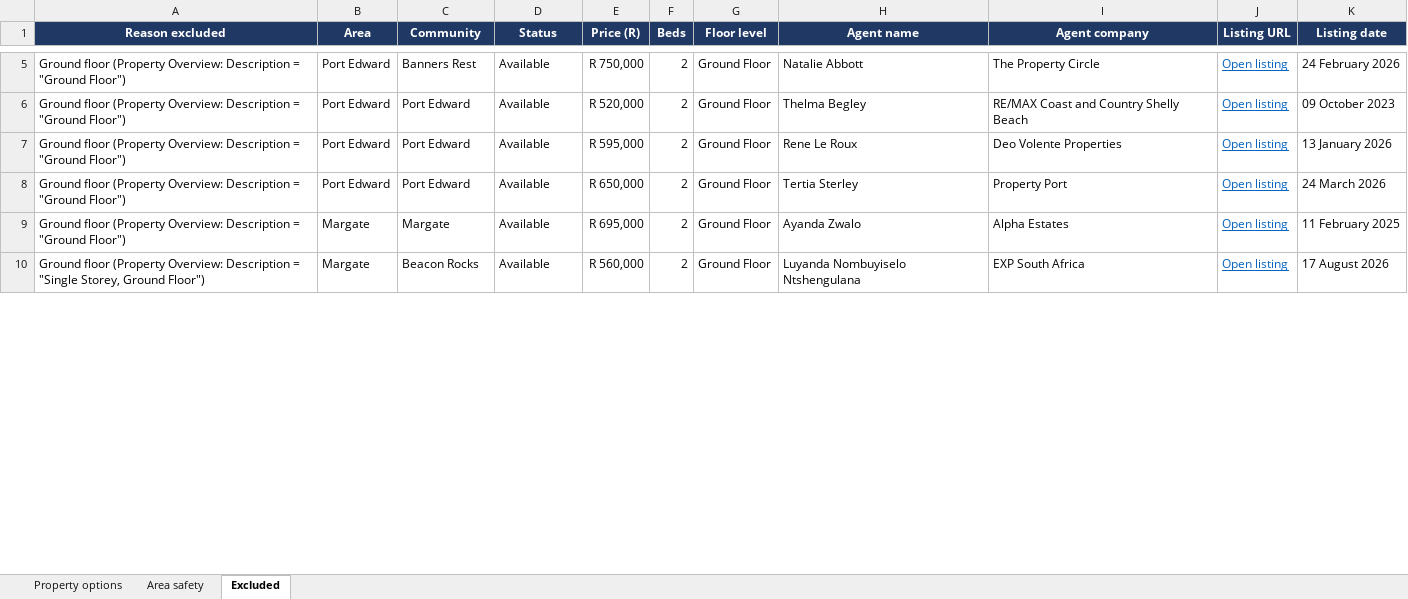
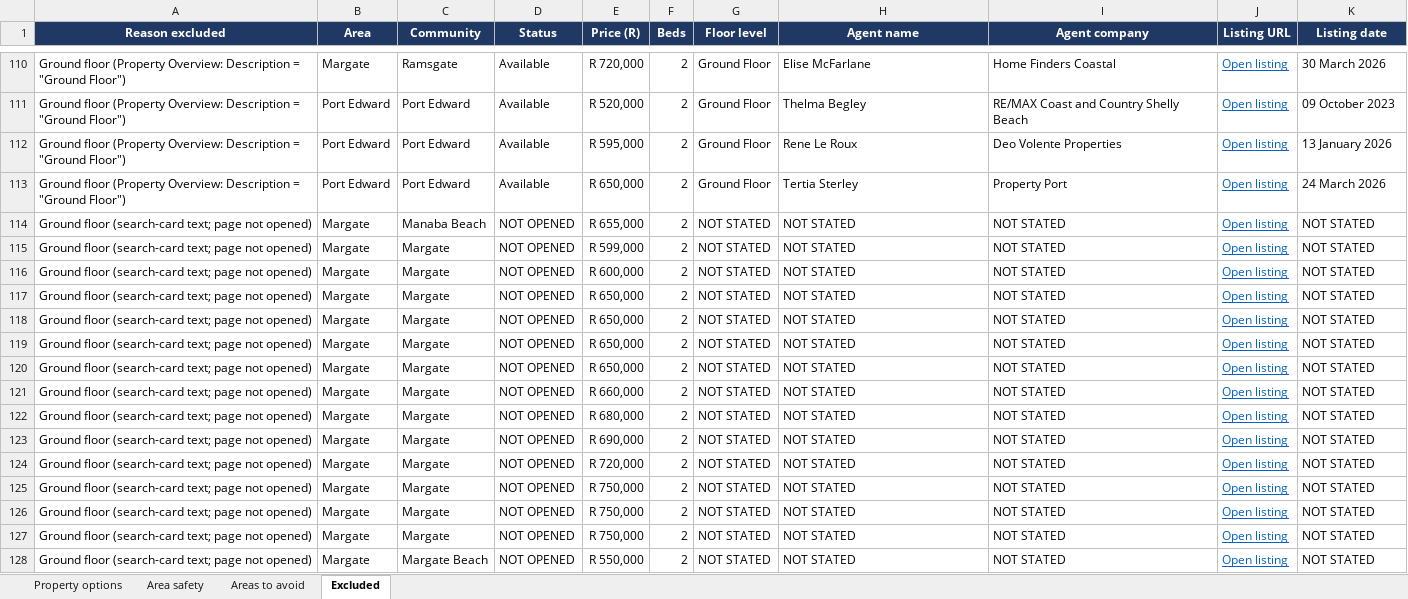
Before and after one commit to thecelestialaum-rgb/JennaSA, an Excel workbook: SA_Coastal_Properties_INTERIM.xlsx, sheet Excluded, drawn as a sheet; only a part is shown, gaps mark what is left out; values as stored, in another font and other column widths than the file's, no borders; charts and pictures not drawn; removed rows and columns are numbered as before the commit, all else as after; the diff covers the shown part only; the diff names each change by its address in the sheet, - before the commit and + after, or states it on an @@ line.

```diff
--- a/SA_Coastal_Properties_INTERIM.xlsx (sheet Excluded)
+++ b/SA_Coastal_Properties_INTERIM.xlsx (sheet Excluded)
+sheet tab: Areas to avoid
-B110 (Area): Port Edward
+B110 (Area): Margate
-C110 (Community): Banners Rest
+C110 (Community): Ramsgate
-E110 (Price (R)): R 750,000
+E110 (Price (R)): R 720,000
-H110 (Agent name): Natalie Abbott
+H110 (Agent name): Elise McFarlane
-I110 (Agent company): The Property Circle
+I110 (Agent company): Home Finders Coastal
-K110 (Listing date): 24 February 2026
+K110 (Listing date): 30 March 2026
@@ row 9 moved to row 108: Ground floor (Property Overview: Descrip… @@
-row 10: Ground floor (Property Overview: Description = "Single Storey, Ground Floor") | Margate | Beacon Rocks | Available | R 560,000 | 2 | Ground Floor | Luyanda Nombuyiselo Ntshengulana | EXP South Africa | Open listing | 17 August 2026
+row 114: Ground floor (search-card text; page not opened) | Margate | Manaba Beach | NOT OPENED | R 655,000 | 2 | NOT STATED | NOT STATED | NOT STATED | Open listing | NOT STATED
+row 115: Ground floor (search-card text; page not opened) | Margate | Margate | NOT OPENED | R 599,000 | 2 | NOT STATED | NOT STATED | NOT STATED | Open listing | NOT STATED
+row 116: Ground floor (search-card text; page not opened) | Margate | Margate | NOT OPENED | R 600,000 | 2 | NOT STATED | NOT STATED | NOT STATED | Open listing | NOT STATED
+row 117: Ground floor (search-card text; page not opened) | Margate | Margate | NOT OPENED | R 650,000 | 2 | NOT STATED | NOT STATED | NOT STATED | Open listing | NOT STATED
+row 118: Ground floor (search-card text; page not opened) | Margate | Margate | NOT OPENED | R 650,000 | 2 | NOT STATED | NOT STATED | NOT STATED | Open listing | NOT STATED
+row 119: Ground floor (search-card text; page not opened) | Margate | Margate | NOT OPENED | R 650,000 | 2 | NOT STATED | NOT STATED | NOT STATED | Open listing | NOT STATED
+row 120: Ground floor (search-card text; page not opened) | Margate | Margate | NOT OPENED | R 650,000 | 2 | NOT STATED | NOT STATED | NOT STATED | Open listing | NOT STATED
+row 121: Ground floor (search-card text; page not opened) | Margate | Margate | NOT OPENED | R 660,000 | 2 | NOT STATED | NOT STATED | NOT STATED | Open listing | NOT STATED
+row 122: Ground floor (search-card text; page not opened) | Margate | Margate | NOT OPENED | R 680,000 | 2 | NOT STATED | NOT STATED | NOT STATED | Open listing | NOT STATED
+row 123: Ground floor (search-card text; page not opened) | Margate | Margate | NOT OPENED | R 690,000 | 2 | NOT STATED | NOT STATED | NOT STATED | Open listing | NOT STATED
+row 124: Ground floor (search-card text; page not opened) | Margate | Margate | NOT OPENED | R 720,000 | 2 | NOT STATED | NOT STATED | NOT STATED | Open listing | NOT STATED
+row 125: Ground floor (search-card text; page not opened) | Margate | Margate | NOT OPENED | R 750,000 | 2 | NOT STATED | NOT STATED | NOT STATED | Open listing | NOT STATED
+row 126: Ground floor (search-card text; page not opened) | Margate | Margate | NOT OPENED | R 750,000 | 2 | NOT STATED | NOT STATED | NOT STATED | Open listing | NOT STATED
+row 127: Ground floor (search-card text; page not opened) | Margate | Margate | NOT OPENED | R 750,000 | 2 | NOT STATED | NOT STATED | NOT STATED | Open listing | NOT STATED
+row 128: Ground floor (search-card text; page not opened) | Margate | Margate Beach | NOT OPENED | R 550,000 | 2 | NOT STATED | NOT STATED | NOT STATED | Open listing | NOT STATED
```
Also changed, not shown: 131 added rows, 5 removed rows, 1 moved row and 7 edited cells elsewhere in this sheet, sheet Property options, sheet Area safety, formulas that keep their value, charts or pictures.
